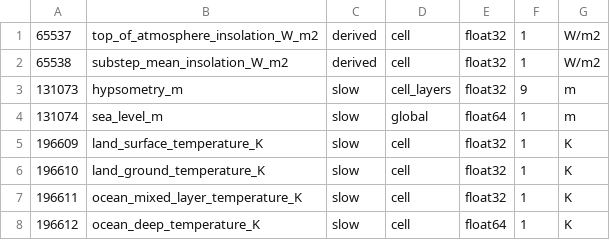
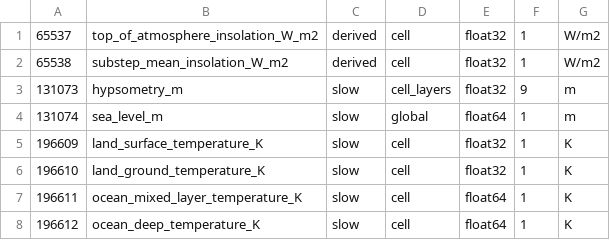
Before and after one commit to fgianni/planet_game, a TSV file: tools/ci/field_registry_baseline.tsv, drawn as a sheet.

```diff
--- a/tools/ci/field_registry_baseline.tsv
+++ b/tools/ci/field_registry_baseline.tsv
@@ -6,3 +6,3 @@
 196610	land_ground_temperature_K	slow	cell	float32	1	K
-196611	ocean_mixed_layer_temperature_K	slow	cell	float32	1	K
+196611	ocean_mixed_layer_temperature_K	slow	cell	float64	1	K
 196612	ocean_deep_temperature_K	slow	cell	float64	1	K
```
Also changed, not shown: 11 other files.
